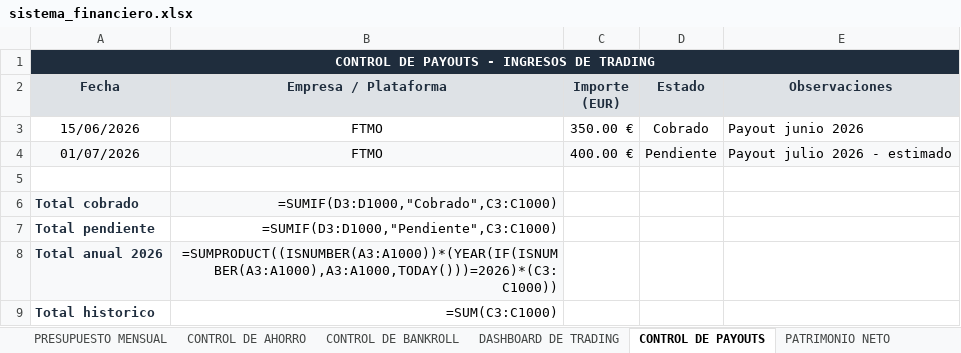
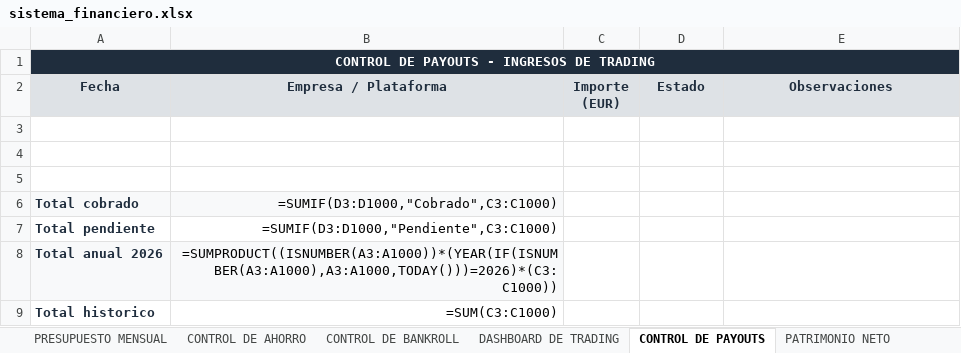
Before and after one commit to jraimundogonzalez-cmd/jonatan, an Excel workbook: sistema_financiero.xlsx, sheet CONTROL DE PAYOUTS, drawn as a sheet; values as stored, in another font and other column widths than the file's, no borders; formulas without a stored value are shown as written; charts and pictures and conditional formats not drawn; the diff names each change by its address in the sheet, - before the commit and + after, or states it on an @@ line.

```diff
--- a/sistema_financiero.xlsx (sheet CONTROL DE PAYOUTS)
+++ b/sistema_financiero.xlsx (sheet CONTROL DE PAYOUTS)
-row 3: 15/06/2026 | FTMO | 350.00 € | Cobrado | Payout junio 2026
+row 3: (empty)
-row 4: 01/07/2026 | FTMO | 400.00 € | Pendiente | Payout julio 2026 - estimado
+row 4: (empty)
-A4:E4 fill: #F8F9FA
+A4:E4 fill: none
```
Also changed, not shown: sheet REGISTRO DE MOVIMIENTOS, sheet SCORE DEL TRADER, sheet CONTROL DE AHORRO, sheet RANKING MEJORES MESES, sheet DASHBOARD DE TRADING, sheet OBJETIVOS, 3 more sheets, 1 other file.
